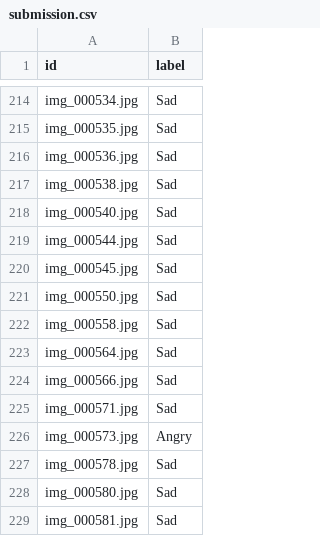
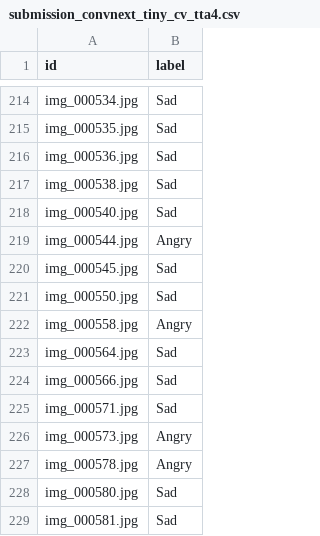
Before and after one commit to iExploze/STA314_99percentile, a CSV file: submission_convnext_tiny_cv_tta4.csv (was submission.csv), drawn as a sheet; only a part is shown, gaps mark what is left out; the diff covers the shown part only.

```diff
--- a/submission.csv
+++ b/submission_convnext_tiny_cv_tta4.csv
@@ -218,6 +218,6 @@ img_000538.jpg,Sad
 img_000540.jpg,Sad
-img_000544.jpg,Sad
+img_000544.jpg,Angry
 img_000545.jpg,Sad
 img_000550.jpg,Sad
-img_000558.jpg,Sad
+img_000558.jpg,Angry
 img_000564.jpg,Sad
@@ -226,3 +226,3 @@ img_000571.jpg,Sad
 img_000573.jpg,Angry
-img_000578.jpg,Sad
+img_000578.jpg,Angry
 img_000580.jpg,Sad
```
Also changed, not shown: 42 edited cells elsewhere in this file, 9 other files.
